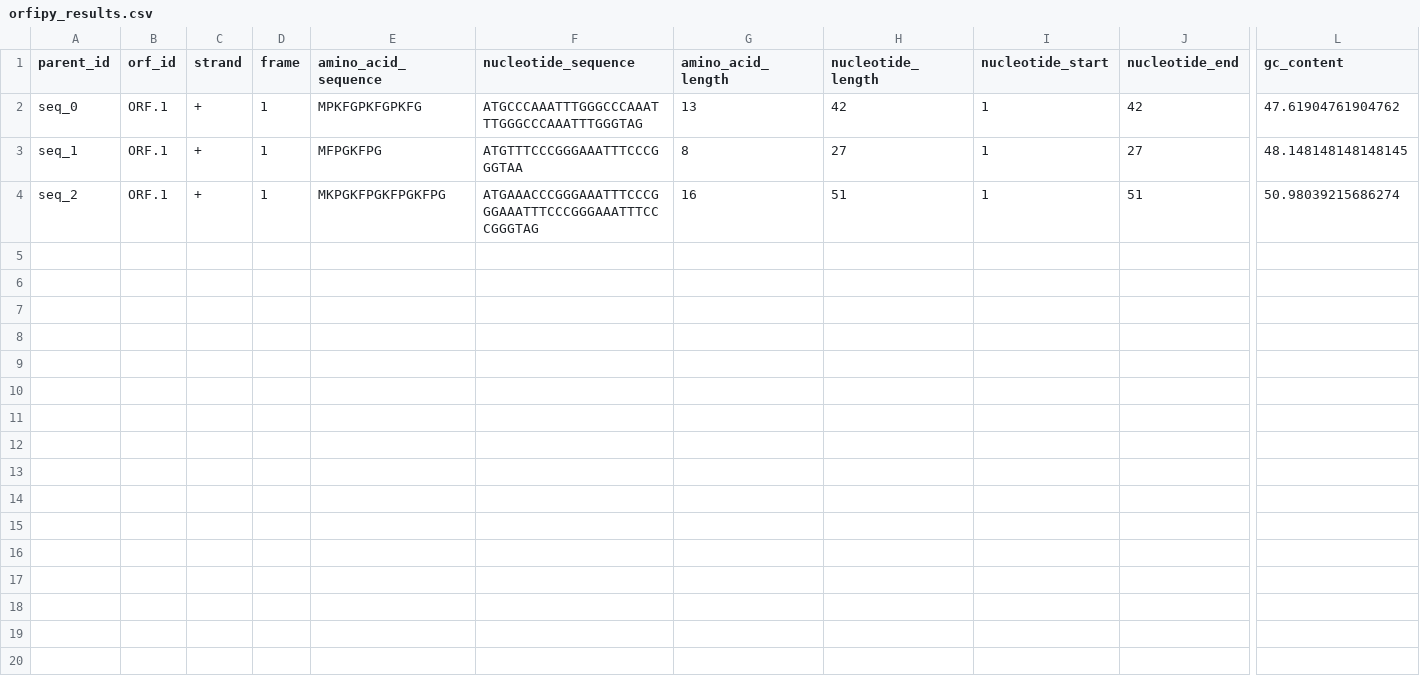
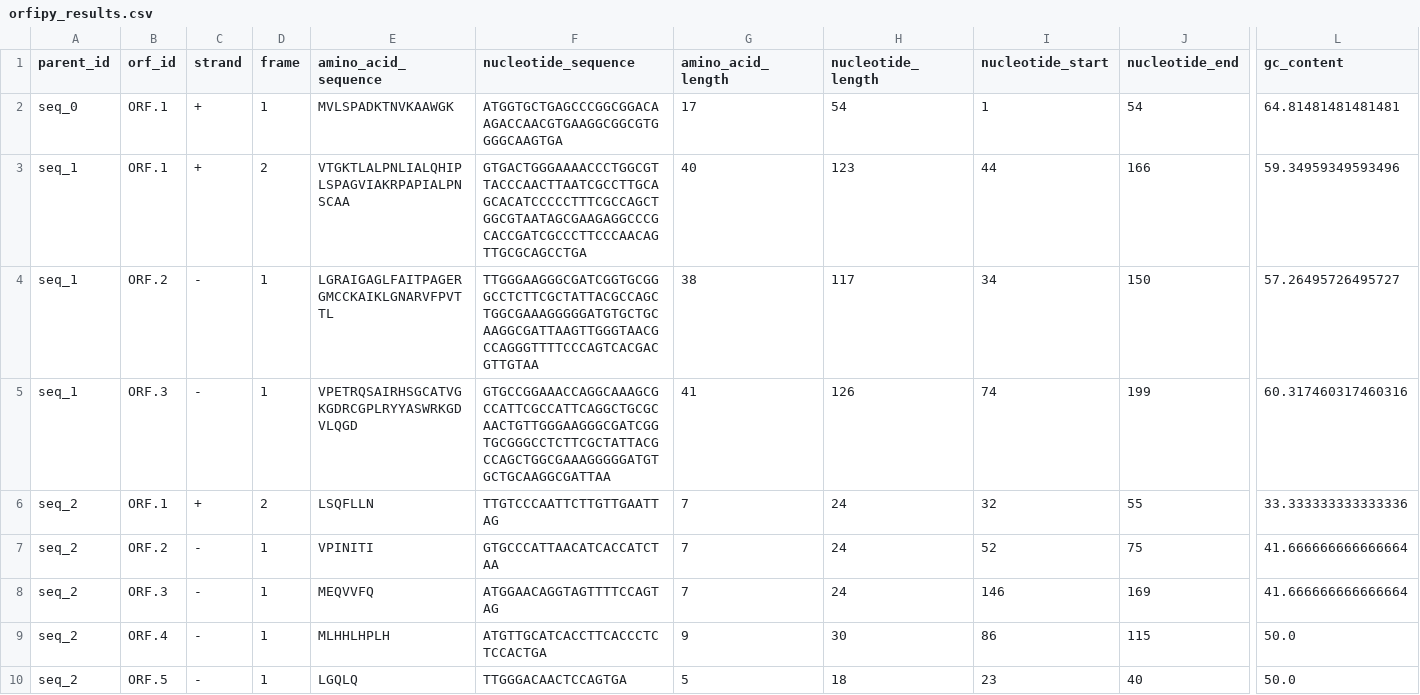
Before and after one commit to evo-design/proto-tools, a CSV file: proto_tools/tools/orf_prediction/orfipy/examples/example_output/orfipy_results.csv, drawn as a sheet; only a part is shown, gaps mark what is left out; addresses are those after the commit; rows hold the shown columns only; the diff names each change by its address in the sheet, - before the commit and + after, or states it on an @@ line.

Commit message:
Fix orfipy example batch to use real coding sequences (hemoglobin, lacZ, GFP) instead of synthetic poly-residue ORFs

```diff
--- a/proto_tools/tools/orf_prediction/orfipy/examples/example_output/orfipy_results.csv
+++ b/proto_tools/tools/orf_prediction/orfipy/examples/example_output/orfipy_results.csv
-E2 (amino_acid_sequence): MPKFGPKFGPKFG
+E2 (amino_acid_sequence): MVLSPADKTNVKAAWGK
-F2 (nucleotide_sequence): ATGCCCAAATTTGGGCCCAAATTTGGGCCCAAATTTGGGTAG
+F2 (nucleotide_sequence): ATGGTGCTGAGCCCGGCGGACAAGACCAACGTGAAGGCGGCGTGGGGCAAGTGA
-G2 (amino_acid_length): 13
+G2 (amino_acid_length): 17
-H2 (nucleotide_length): 42
+H2 (nucleotide_length): 54
-J2 (nucleotide_end): 42
+J2 (nucleotide_end): 54
-L2 (gc_content): 47.61904761904762
+L2 (gc_content): 64.81481481481481
-D3 (frame): 1
+D3 (frame): 2
-E3 (amino_acid_sequence): MFPGKFPG
+E3 (amino_acid_sequence): VTGKTLALPNLIALQHIPLSPAGVIAKRPAPIALPNSCAA
-F3 (nucleotide_sequence): ATGTTTCCCGGGAAATTTCCCGGGTAA
+F3 (nucleotide_sequence): GTGACTGGGAAAACCCTGGCGTTACCCAACTTAATCGCCTTGCAGCACATCCCCCTTTCGCCAGCTGGCGTAATAGCGAAGAGGCCCGCACCGATCGCCCTTCCCAACAGTTGCGCAGCCTGA
-G3 (amino_acid_length): 8
+G3 (amino_acid_length): 40
-H3 (nucleotide_length): 27
+H3 (nucleotide_length): 123
-I3 (nucleotide_start): 1
+I3 (nucleotide_start): 44
-J3 (nucleotide_end): 27
+J3 (nucleotide_end): 166
-L3 (gc_content): 48.148148148148145
+L3 (gc_content): 59.34959349593496
+row 4: seq_1 | ORF.2 | - | 1 | LGRAIGAGLFAITPAGERGMCCKAIKLGNARVFPVTTL | TTGGGAAGGGCGATCGGTGCGGGCCTCTTCGCTATTACGCCAGCTGGCGAAAGGGGGATGTGCTGCAAGGCGATTAAGTTGGGTAACGCCAGGGTTTTCCCAGTCACGACGTTGTAA | 38 | 117 | 34 | 150 | 57.26495726495727
+row 5: seq_1 | ORF.3 | - | 1 | VPETRQSAIRHSGCATVGKGDRCGPLRYYASWRKGDVLQGD | GTGCCGGAAACCAGGCAAAGCGCCATTCGCCATTCAGGCTGCGCAACTGTTGGGAAGGGCGATCGGTGCGGGCCTCTTCGCTATTACGCCAGCTGGCGAAAGGGGGATGTGCTGCAAGGCGATTAA | 41 | 126 | 74 | 199 | 60.317460317460316
-D6 (frame): 1
+D6 (frame): 2
-E6 (amino_acid_sequence): MKPGKFPGKFPGKFPG
+E6 (amino_acid_sequence): LSQFLLN
-F6 (nucleotide_sequence): ATGAAACCCGGGAAATTTCCCGGGAAATTTCCCGGGAAATTTCCCGGGTAG
+F6 (nucleotide_sequence): TTGTCCCAATTCTTGTTGAATTAG
-G6 (amino_acid_length): 16
+G6 (amino_acid_length): 7
-H6 (nucleotide_length): 51
+H6 (nucleotide_length): 24
-I6 (nucleotide_start): 1
+I6 (nucleotide_start): 32
-J6 (nucleotide_end): 51
+J6 (nucleotide_end): 55
-L6 (gc_content): 50.98039215686274
+L6 (gc_content): 33.333333333333336
+row 7: seq_2 | ORF.2 | - | 1 | VPINITI | GTGCCCATTAACATCACCATCTAA | 7 | 24 | 52 | 75 | 41.666666666666664
+row 8: seq_2 | ORF.3 | - | 1 | MEQVVFQ | ATGGAACAGGTAGTTTTCCAGTAG | 7 | 24 | 146 | 169 | 41.666666666666664
+row 9: seq_2 | ORF.4 | - | 1 | MLHHLHPLH | ATGTTGCATCACCTTCACCCTCTCCACTGA | 9 | 30 | 86 | 115 | 50.0
+row 10: seq_2 | ORF.5 | - | 1 | LGQLQ | TTGGGACAACTCCAGTGA | 5 | 18 | 23 | 40 | 50.0
```
Also changed, not shown: 2 other files.
